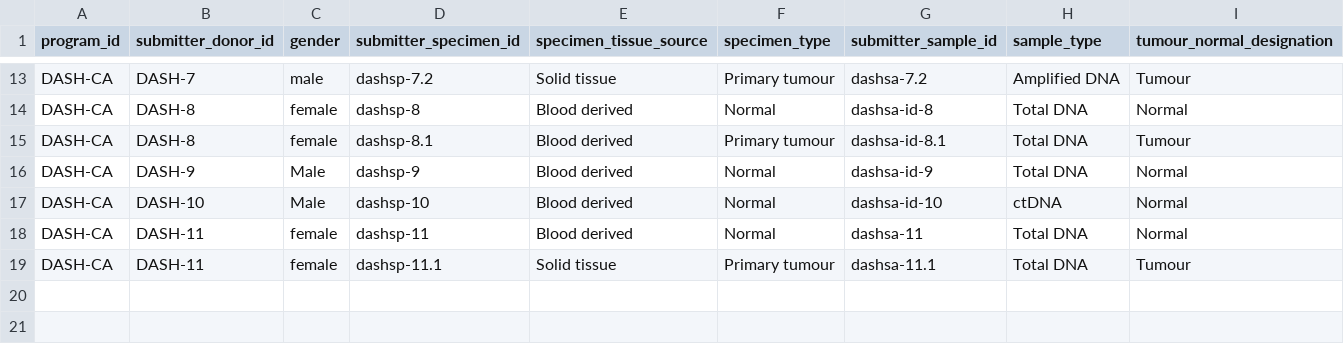
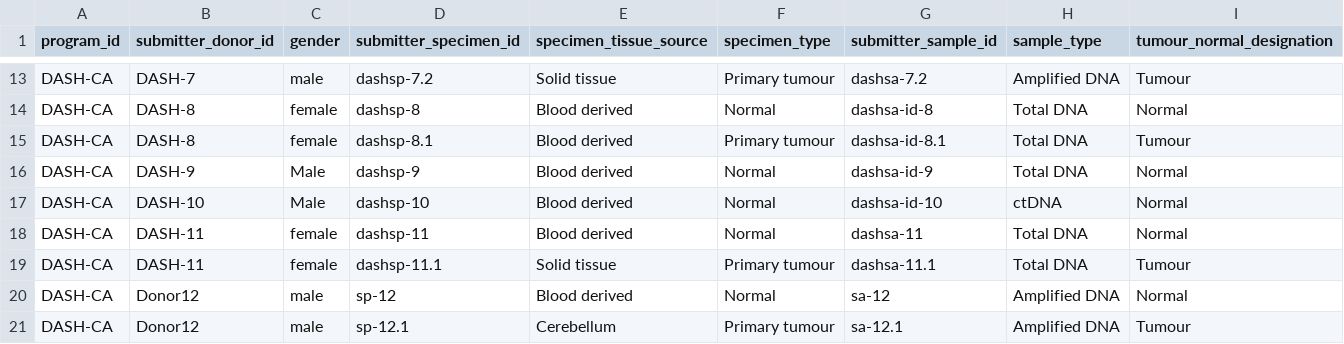
Before and after one commit to icgc-argo/argo-dictionary, a TSV file: schemas/example_files/sample_registration.tsv, drawn as a sheet; only a part is shown, gaps mark what is left out.

```diff
--- a/schemas/example_files/sample_registration.tsv
+++ b/schemas/example_files/sample_registration.tsv
@@ -19 +19,3 @@ DASH-CA	DASH-11	female	dashsp-11	Blood derived 	Normal	dashsa-11	Total DNA	Norma
 DASH-CA	DASH-11	female	dashsp-11.1	Solid tissue 	Primary tumour	dashsa-11.1	Total DNA	Tumour
+DASH-CA	Donor12	male	sp-12	Blood derived 	Normal	sa-12	Amplified DNA	Normal
+DASH-CA	Donor12	male	sp-12.1	Cerebellum 	Primary tumour	sa-12.1	Amplified DNA	Tumour
```
Also changed, not shown: schemas/example_files/donor.tsv, schemas/example_files/follow_up.tsv, 3 other files.
